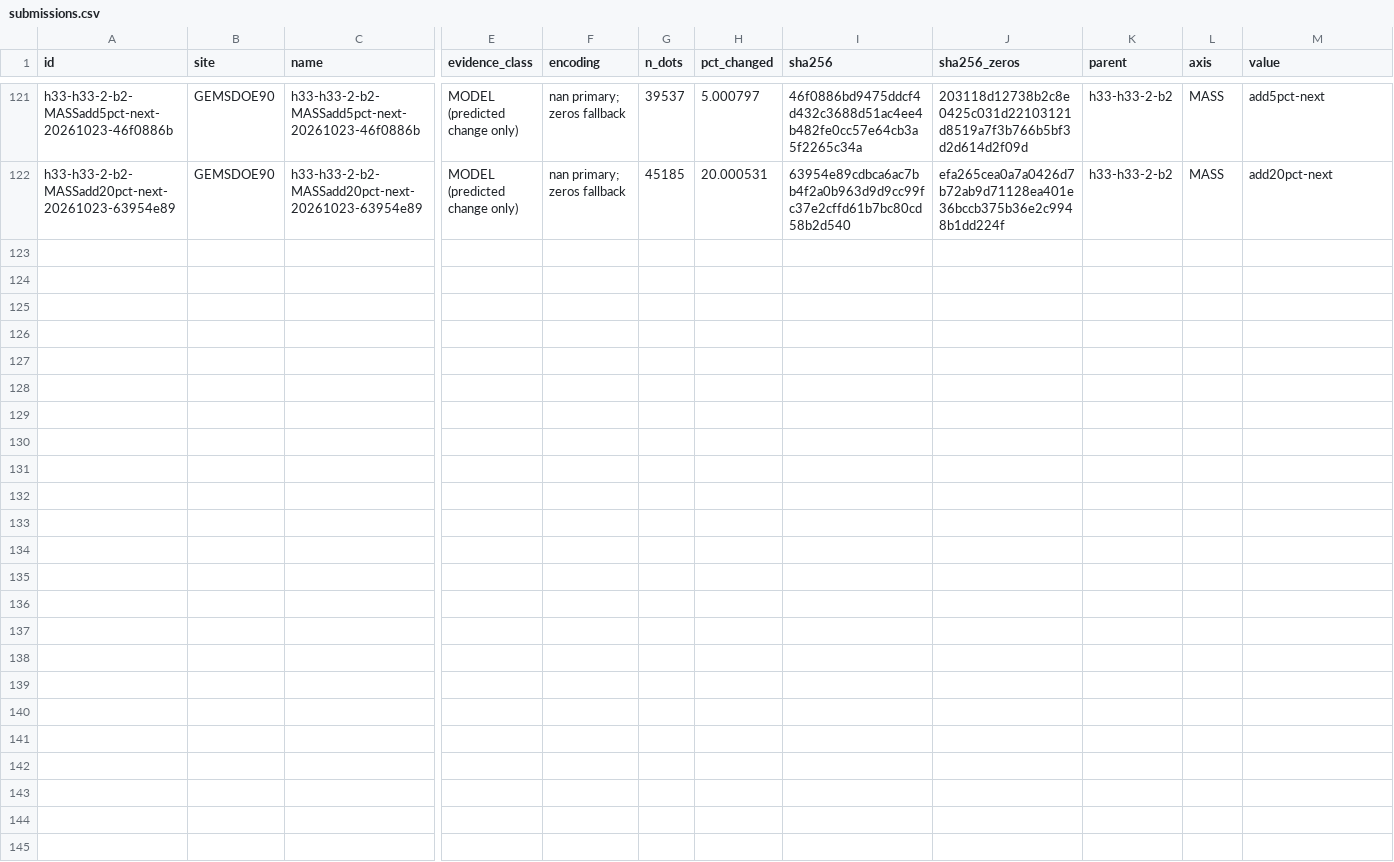
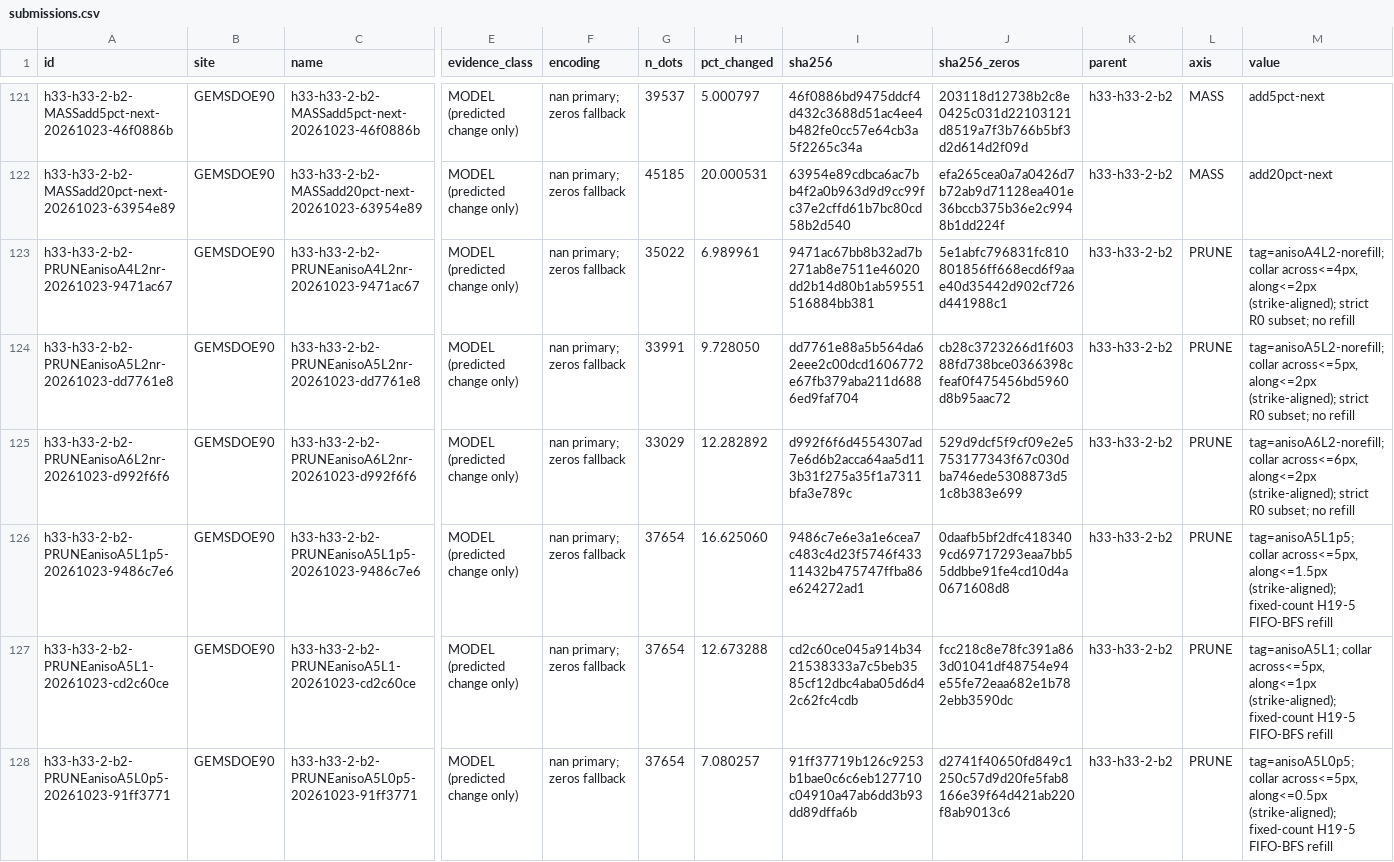
Before and after one commit to buffedlizard55-lab/GEMSDOE90, a CSV file: ledger/submissions.csv, drawn as a sheet; only a part is shown, gaps mark what is left out; rows hold the shown columns only; the diff names each change by its address in the sheet, - before the commit and + after, or states it on an @@ line.

Commit message:
Build fixed-count along-strike PRUNE variants
Co-authored-by: arena-agent <297053741+arena-agent@users.noreply.github.com>

```diff
--- a/ledger/submissions.csv
+++ b/ledger/submissions.csv
+row 123: h33-h33-2-b2-PRUNEanisoA4L2nr-20261023-9471ac67 | GEMSDOE90 | h33-h33-2-b2-PRUNEanisoA4L2nr-20261023-9471ac67 | MODEL (predicted change only) | nan primary; zeros fallback | 35022 | 6.989961 | 9471ac67bb8b32ad7b271ab8e7511e46020dd2b14d80b1ab59551516884bb381 | 5e1abfc796831fc810801856ff668ecd6f9aae40d35442d902cf726d441988c1 | h33-h33-2-b2 | PRUNE | tag=anisoA4L2-norefill; collar across<=4px, along<=2px (strike-aligned); strict R0 subset; no refill
+row 124: h33-h33-2-b2-PRUNEanisoA5L2nr-20261023-dd7761e8 | GEMSDOE90 | h33-h33-2-b2-PRUNEanisoA5L2nr-20261023-dd7761e8 | MODEL (predicted change only) | nan primary; zeros fallback | 33991 | 9.728050 | dd7761e88a5b564da62eee2c00dcd1606772e67fb379aba211d6886ed9faf704 | cb28c3723266d1f60388fd738bce0366398cfeaf0f475456bd5960d8b95aac72 | h33-h33-2-b2 | PRUNE | tag=anisoA5L2-norefill; collar across<=5px, along<=2px (strike-aligned); strict R0 subset; no refill
+row 125: h33-h33-2-b2-PRUNEanisoA6L2nr-20261023-d992f6f6 | GEMSDOE90 | h33-h33-2-b2-PRUNEanisoA6L2nr-20261023-d992f6f6 | MODEL (predicted change only) | nan primary; zeros fallback | 33029 | 12.282892 | d992f6f6d4554307ad7e6d6b2acca64aa5d113b31f275a35f1a7311bfa3e789c | 529d9dcf5f9cf09e2e5753177343f67c030dba746ede5308873d51c8b383e699 | h33-h33-2-b2 | PRUNE | tag=anisoA6L2-norefill; collar across<=6px, along<=2px (strike-aligned); strict R0 subset; no refill
+row 126: h33-h33-2-b2-PRUNEanisoA5L1p5-20261023-9486c7e6 | GEMSDOE90 | h33-h33-2-b2-PRUNEanisoA5L1p5-20261023-9486c7e6 | MODEL (predicted change only) | nan primary; zeros fallback | 37654 | 16.625060 | 9486c7e6e3a1e6cea7c483c4d23f5746f43311432b475747ffba86e624272ad1 | 0daafb5bf2dfc4183409cd69717293eaa7bb55ddbbe91fe4cd10d4a0671608d8 | h33-h33-2-b2 | PRUNE | tag=anisoA5L1p5; collar across<=5px, along<=1.5px (strike-aligned); fixed-count H19-5 FIFO-BFS refill
+row 127: h33-h33-2-b2-PRUNEanisoA5L1-20261023-cd2c60ce | GEMSDOE90 | h33-h33-2-b2-PRUNEanisoA5L1-20261023-cd2c60ce | MODEL (predicted change only) | nan primary; zeros fallback | 37654 | 12.673288 | cd2c60ce045a914b3421538333a7c5beb3585cf12dbc4aba05d6d42c62fc4cdb | fcc218c8e78fc391a863d01041df48754e94e55fe72eaa682e1b782ebb3590dc | h33-h33-2-b2 | PRUNE | tag=anisoA5L1; collar across<=5px, along<=1px (strike-aligned); fixed-count H19-5 FIFO-BFS refill
+row 128: h33-h33-2-b2-PRUNEanisoA5L0p5-20261023-91ff3771 | GEMSDOE90 | h33-h33-2-b2-PRUNEanisoA5L0p5-20261023-91ff3771 | MODEL (predicted change only) | nan primary; zeros fallback | 37654 | 7.080257 | 91ff37719b126c9253b1bae0c6c6eb127710c04910a47ab6dd3b93dd89dffa6b | d2741f40650fd849c1250c57d9d20fe5fab8166e39f64d421ab220f8ab9013c6 | h33-h33-2-b2 | PRUNE | tag=anisoA5L0p5; collar across<=5px, along<=0.5px (strike-aligned); fixed-count H19-5 FIFO-BFS refill
```
Also changed, not shown: 17 other files.
